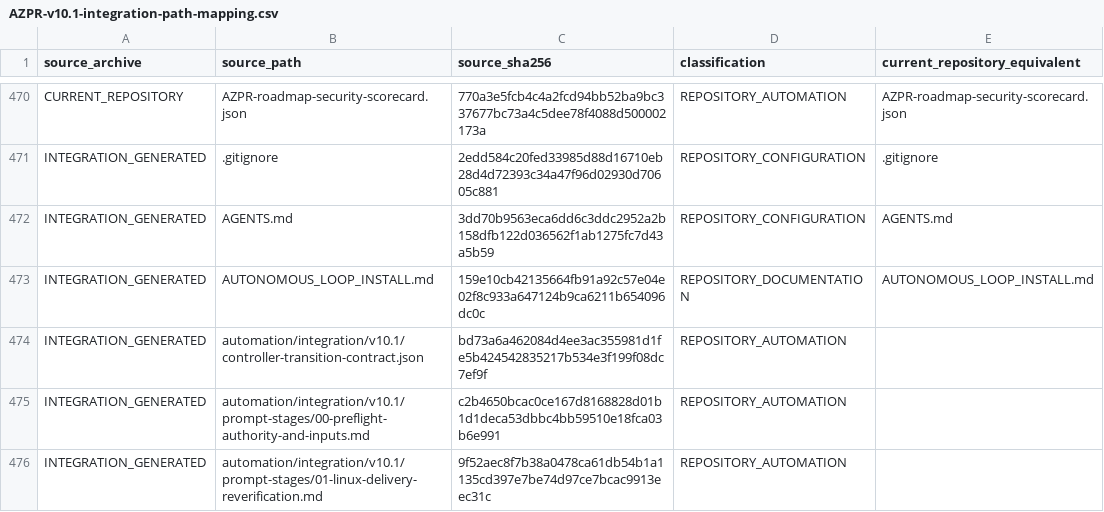
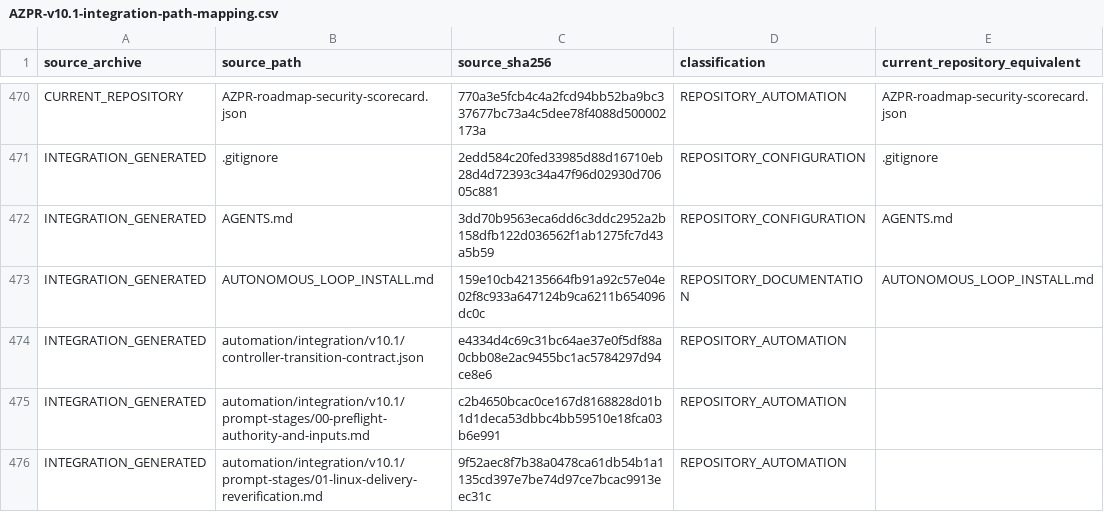
Before and after one commit to JaydenIsAPig/AZPR, a CSV file: docs/delivery-provenance/v10.1/integration/AZPR-v10.1-integration-path-mapping.csv, drawn as a sheet; only a part is shown, gaps mark what is left out; the diff covers the shown part only; the diff names each change by its address in the sheet, - before the commit and + after, or states it on an @@ line.

```diff
--- a/docs/delivery-provenance/v10.1/integration/AZPR-v10.1-integration-path-mapping.csv
+++ b/docs/delivery-provenance/v10.1/integration/AZPR-v10.1-integration-path-mapping.csv
-C474 (source_sha256): bd73a6a462084d4ee3ac355981d1fe5b424542835217b534e3f199f08dc7ef9f
+C474 (source_sha256): e4334d4c69c31bc64ae37e0f5df88a0cbb08e2ac9455bc1ac5784297d94ce8e6
```
Also changed, not shown: 2 added rows and 11 edited cells elsewhere in this file, 14 other files.
